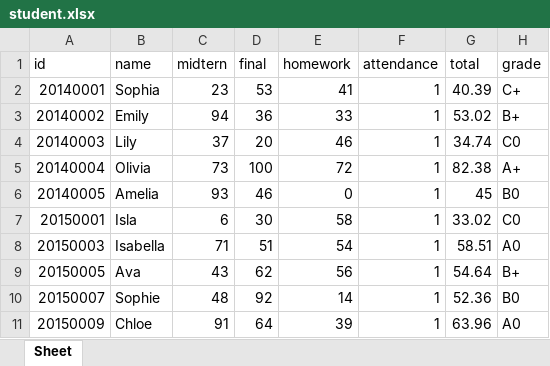
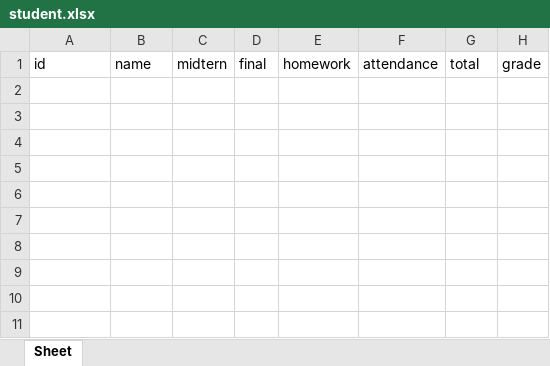
Before and after one commit to namju0815/BigDataProcess, an Excel workbook: HW2/student.xlsx, sheet Sheet, drawn as a sheet; values as stored, in another font and other column widths than the file's, no borders; the diff names each change by its address in the sheet, - before the commit and + after, or states it on an @@ line.

```diff
--- a/HW2/student.xlsx (sheet Sheet)
+++ b/HW2/student.xlsx (sheet Sheet)
-row 2: 20140001 | Sophia | 23 | 53 | 41 | 1 | 40.39 | C+
-row 3: 20140002 | Emily | 94 | 36 | 33 | 1 | 53.02 | B+
-row 4: 20140003 | Lily | 37 | 20 | 46 | 1 | 34.74 | C0
-row 5: 20140004 | Olivia | 73 | 100 | 72 | 1 | 82.38 | A+
-row 6: 20140005 | Amelia | 93 | 46 | 0 | 1 | 45 | B0
-row 7: 20150001 | Isla | 6 | 30 | 58 | 1 | 33.02 | C0
-row 8: 20150003 | Isabella | 71 | 51 | 54 | 1 | 58.51 | A0
-row 9: 20150005 | Ava | 43 | 62 | 56 | 1 | 54.64 | B+
-row 10: 20150007 | Sophie | 48 | 92 | 14 | 1 | 52.36 | B0
-row 11: 20150009 | Chloe | 91 | 64 | 39 | 1 | 63.96 | A0
```
Also changed, not shown: 2 other files.
